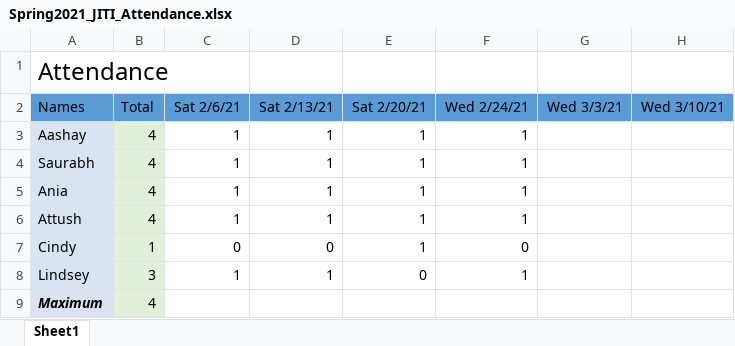
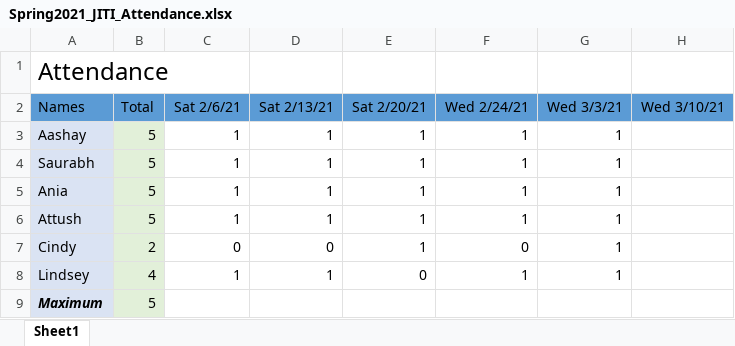
Before and after one commit to nganediwal/Data-Driven-Education-VIP, an Excel workbook: attendance/Spring2021_JITI_Attendance.xlsx, sheet Sheet1, drawn as a sheet; only a part is shown; values as stored, in another font and other column widths than the file's, no borders; the diff names each change by its address in the sheet, - before the commit and + after, or states it on an @@ line.

Commit message:
Added recent Journal and attendance

```diff
--- a/attendance/Spring2021_JITI_Attendance.xlsx (sheet Sheet1)
+++ b/attendance/Spring2021_JITI_Attendance.xlsx (sheet Sheet1)
-B3:B6 (Total): 4
+B3:B6 (Total): 5
-G3:G8 (Wed 3/3/21): (empty)
+G3:G8 (Wed 3/3/21): 1
-B7 (Total): 1
+B7 (Total): 2
-B8 (Total): 3
+B8 (Total): 4
-B9 (Total): 4
+B9 (Total): 5
```
Also changed, not shown: 1 other file.
